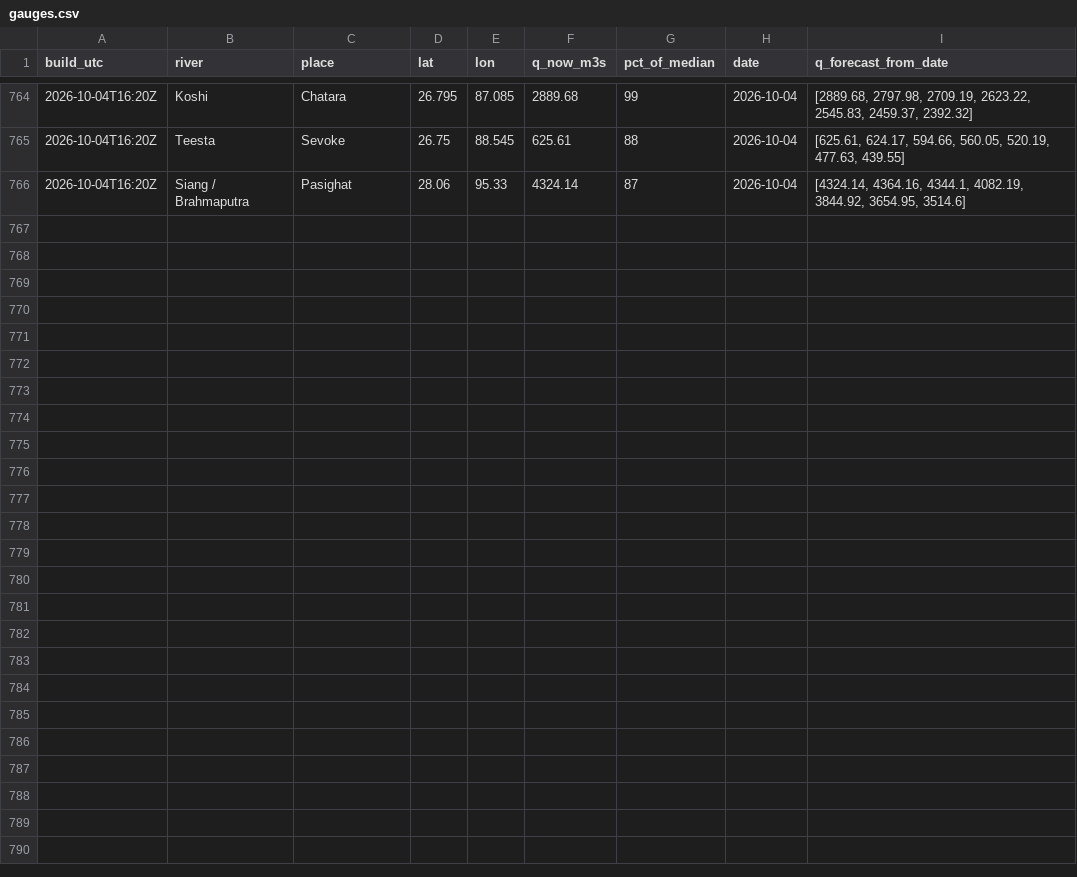
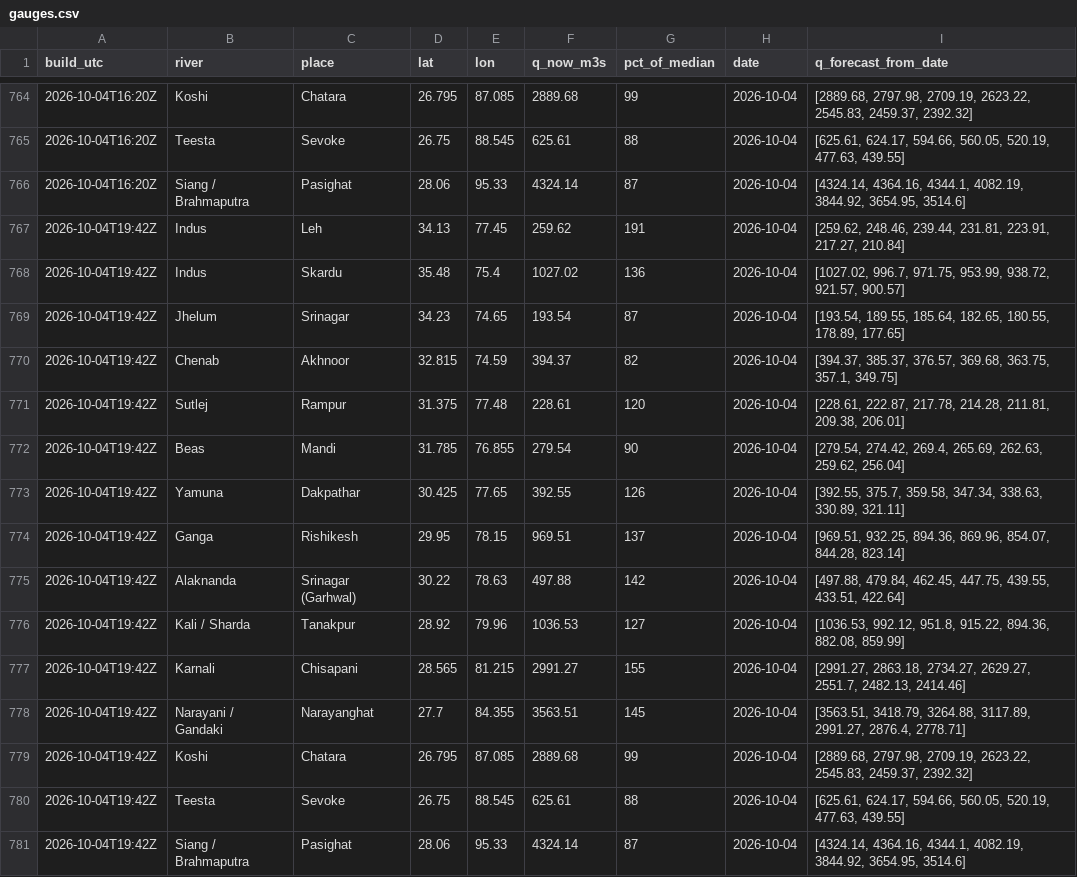
Before and after one commit to rahulbhargavain/himalaya-nowcast-atlas, a CSV file: gauges.csv, drawn as a sheet; only a part is shown, gaps mark what is left out; the diff names each change by its address in the sheet, - before the commit and + after, or states it on an @@ line.

```diff
--- a/gauges.csv
+++ b/gauges.csv
+row 767: 2026-10-04T19:42Z | Indus | Leh | 34.13 | 77.45 | 259.62 | 191 | 2026-10-04 | [259.62, 248.46, 239.44, 231.81, 223.91, 217.27, 210.84]
+row 768: 2026-10-04T19:42Z | Indus | Skardu | 35.48 | 75.4 | 1027.02 | 136 | 2026-10-04 | [1027.02, 996.7, 971.75, 953.99, 938.72, 921.57, 900.57]
+row 769: 2026-10-04T19:42Z | Jhelum | Srinagar | 34.23 | 74.65 | 193.54 | 87 | 2026-10-04 | [193.54, 189.55, 185.64, 182.65, 180.55, 178.89, 177.65]
+row 770: 2026-10-04T19:42Z | Chenab | Akhnoor | 32.815 | 74.59 | 394.37 | 82 | 2026-10-04 | [394.37, 385.37, 376.57, 369.68, 363.75, 357.1, 349.75]
+row 771: 2026-10-04T19:42Z | Sutlej | Rampur | 31.375 | 77.48 | 228.61 | 120 | 2026-10-04 | [228.61, 222.87, 217.78, 214.28, 211.81, 209.38, 206.01]
+row 772: 2026-10-04T19:42Z | Beas | Mandi | 31.785 | 76.855 | 279.54 | 90 | 2026-10-04 | [279.54, 274.42, 269.4, 265.69, 262.63, 259.62, 256.04]
+row 773: 2026-10-04T19:42Z | Yamuna | Dakpathar | 30.425 | 77.65 | 392.55 | 126 | 2026-10-04 | [392.55, 375.7, 359.58, 347.34, 338.63, 330.89, 321.11]
+row 774: 2026-10-04T19:42Z | Ganga | Rishikesh | 29.95 | 78.15 | 969.51 | 137 | 2026-10-04 | [969.51, 932.25, 894.36, 869.96, 854.07, 844.28, 823.14]
+row 775: 2026-10-04T19:42Z | Alaknanda | Srinagar (Garhwal) | 30.22 | 78.63 | 497.88 | 142 | 2026-10-04 | [497.88, 479.84, 462.45, 447.75, 439.55, 433.51, 422.64]
+row 776: 2026-10-04T19:42Z | Kali / Sharda | Tanakpur | 28.92 | 79.96 | 1036.53 | 127 | 2026-10-04 | [1036.53, 992.12, 951.8, 915.22, 894.36, 882.08, 859.99]
+row 777: 2026-10-04T19:42Z | Karnali | Chisapani | 28.565 | 81.215 | 2991.27 | 155 | 2026-10-04 | [2991.27, 2863.18, 2734.27, 2629.27, 2551.7, 2482.13, 2414.46]
+row 778: 2026-10-04T19:42Z | Narayani / Gandaki | Narayanghat | 27.7 | 84.355 | 3563.51 | 145 | 2026-10-04 | [3563.51, 3418.79, 3264.88, 3117.89, 2991.27, 2876.4, 2778.71]
+row 779: 2026-10-04T19:42Z | Koshi | Chatara | 26.795 | 87.085 | 2889.68 | 99 | 2026-10-04 | [2889.68, 2797.98, 2709.19, 2623.22, 2545.83, 2459.37, 2392.32]
+row 780: 2026-10-04T19:42Z | Teesta | Sevoke | 26.75 | 88.545 | 625.61 | 88 | 2026-10-04 | [625.61, 624.17, 594.66, 560.05, 520.19, 477.63, 439.55]
+row 781: 2026-10-04T19:42Z | Siang / Brahmaputra | Pasighat | 28.06 | 95.33 | 4324.14 | 87 | 2026-10-04 | [4324.14, 4364.16, 4344.1, 4082.19, 3844.92, 3654.95, 3514.6]
```
Also changed, not shown: builds.csv, stations.csv, 9 other files.
